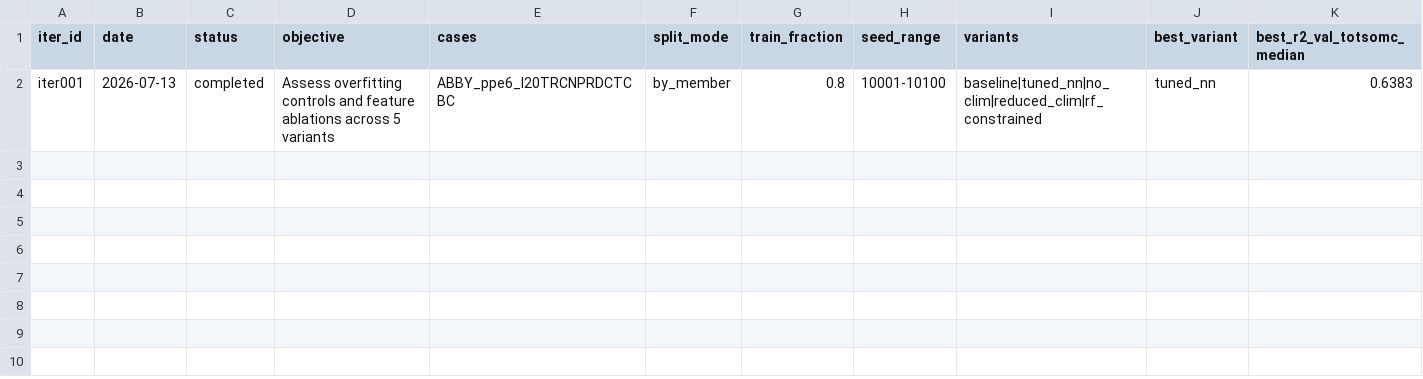
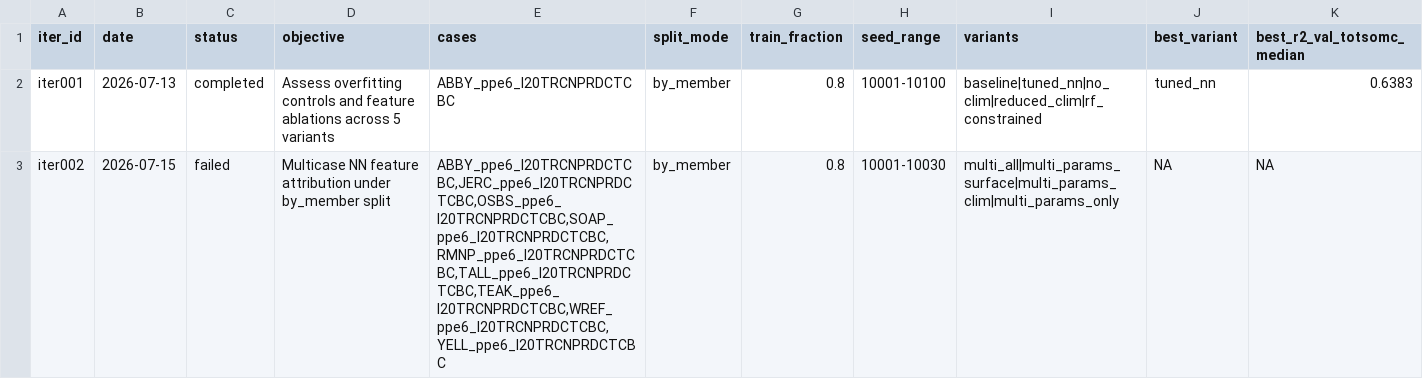
Before and after one commit to TianyiHu123/elm-olmt, a CSV file: development/spinup_surrogate/registry.csv, drawn as a sheet; only a part is shown; rows hold the shown columns only; the diff names each change by its address in the sheet, - before the commit and + after, or states it on an @@ line.

```diff
--- a/development/spinup_surrogate/registry.csv
+++ b/development/spinup_surrogate/registry.csv
+row 3: iter002 | 2026-07-15 | failed | Multicase NN feature attribution under by_member split | ABBY_ppe6_I20TRCNPRDCTCBC,JERC_ppe6_I20TRCNPRDCTCBC,OSBS_ppe6_I20TRCNPRDCTCBC,SOAP_ppe6_I20TRCNPRDCTCBC,RMNP_ppe6_I20TRCNPRDCTCBC,TALL_ppe6_I20TRCNPRDCTCBC,TEAK_ppe6_I20TRCNPRDCTCBC,WREF_ppe6_I20TRCNPRDCTCBC,YELL_ppe6_I20TRCNPRDCTCBC | by_member | 0.8 | 10001-10030 | multi_all|multi_params_surface|multi_params_clim|multi_params_only | NA | NA
```
Also changed, not shown: 3 other files.
